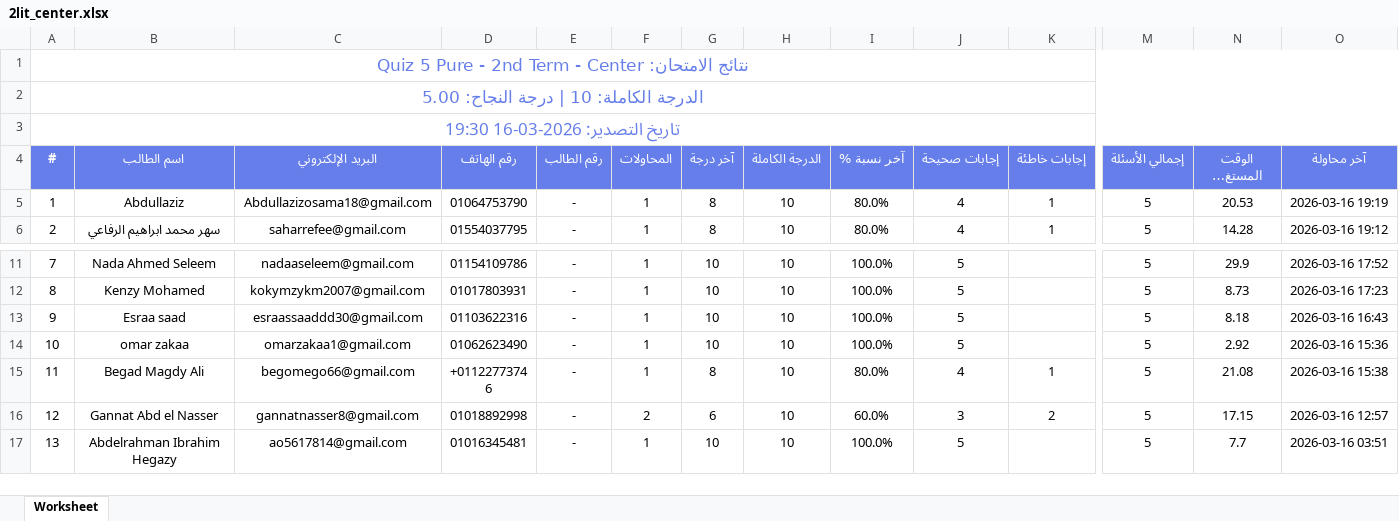
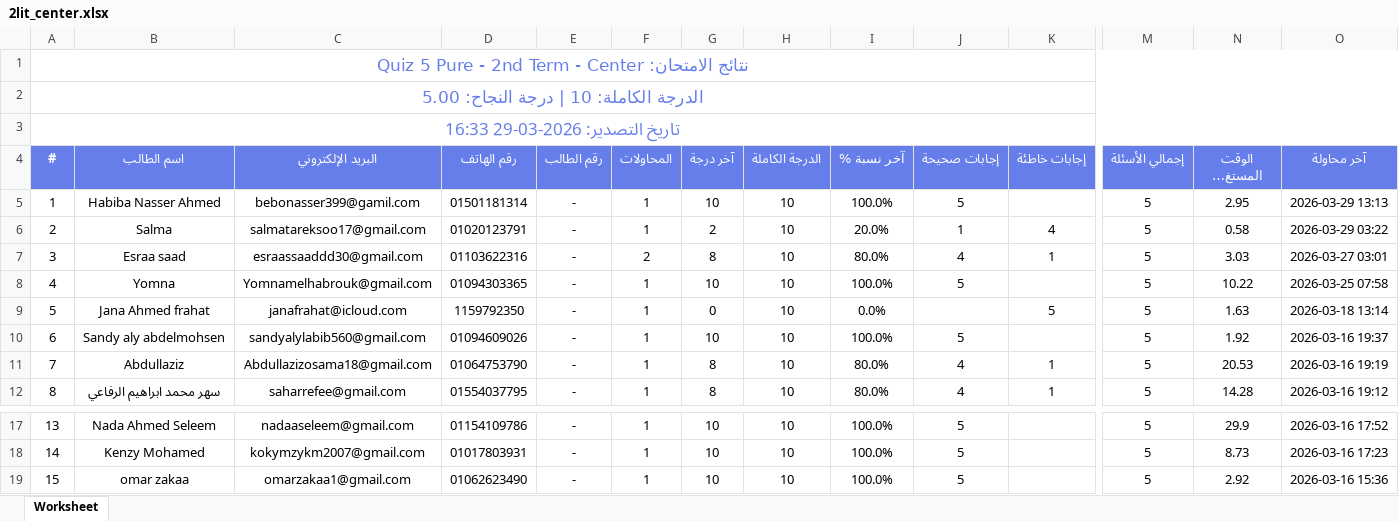
Before and after one commit to Harvovich/Marks-csv, an Excel workbook: 2lit_center.xlsx, sheet Worksheet, drawn as a sheet; only a part is shown, gaps mark what is left out; the shorter side is filled out with more unchanged rows; long unchanged cells end in …; values as stored, in another font and other column widths than the file's, no borders; removed rows and columns are numbered as before the commit, all else as after; rows hold the shown columns only; the diff names each change by its address in the sheet, - before the commit and + after, or states it on an @@ line.

```diff
--- a/2lit_center.xlsx (sheet Worksheet)
+++ b/2lit_center.xlsx (sheet Worksheet)
@@ column A (#) renumbered from row 3 down @@
+row 5: 1 | Habiba Nasser Ahmed | bebonasser399@gamil.com | 01501181314 | - | 1 | 10 | 10 | 100.0% | 5 |  | 5 | 2.95 | 2026-03-29 13:13
+row 6: 2 | Salma | salmatareksoo17@gmail.com | 01020123791 | - | 1 | 2 | 10 | 20.0% | 1 | 4 | 5 | 0.58 | 2026-03-29 03:22
+row 7: 3 | Esraa saad | esraassaaddd30@gmail.com | 01103622316 | - | 2 | 8 | 10 | 80.0% | 4 | 1 | 5 | 3.03 | 2026-03-27 03:01
+row 8: 4 | Yomna | Yomnamelhabrouk@gmail.com | 01094303365 | - | 1 | 10 | 10 | 100.0% | 5 |  | 5 | 10.22 | 2026-03-25 07:58
+row 9: 5 | Jana Ahmed frahat | janafrahat@icloud.com | 1159792350 | - | 1 | 0 | 10 | 0.0% |  | 5 | 5 | 1.63 | 2026-03-18 13:14
+row 10: 6 | Sandy aly abdelmohsen | sandyalylabib560@gmail.com | 01094609026 | - | 1 | 10 | 10 | 100.0% | 5 |  | 5 | 1.92 | 2026-03-16 19:37
-row 13: 9 | Esraa saad | esraassaaddd30@gmail.com | 01103622316 | - | 1 | 10 | 10 | 100.0% | 5 |  | 5 | 8.18 | 2026-03-16 16:43
```
Also changed, not shown: 2lit_online.xlsx.
